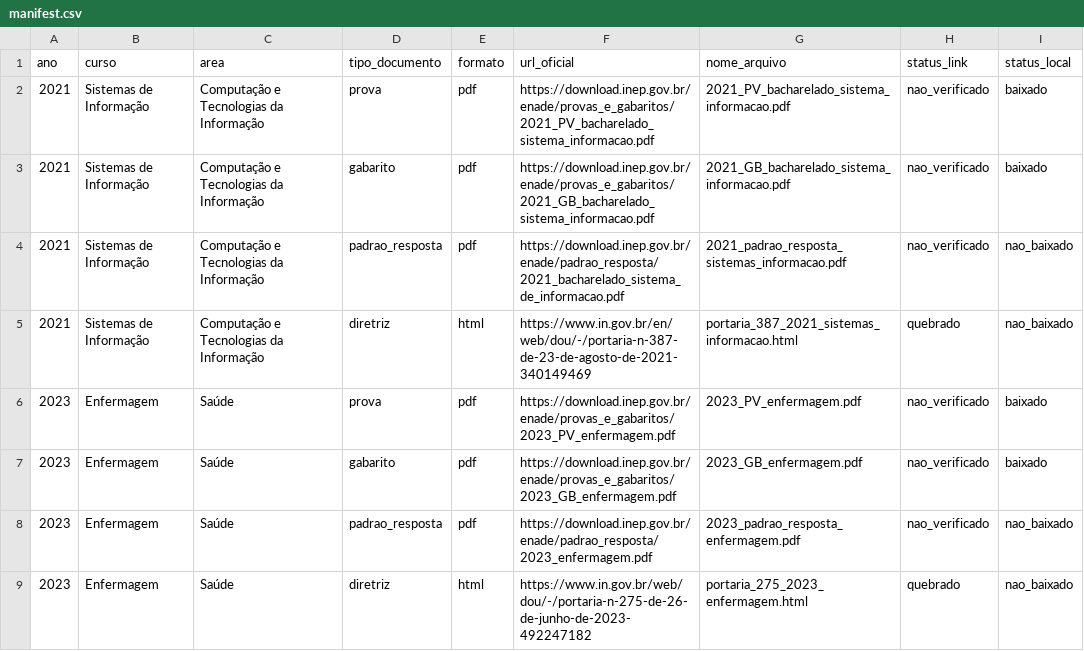
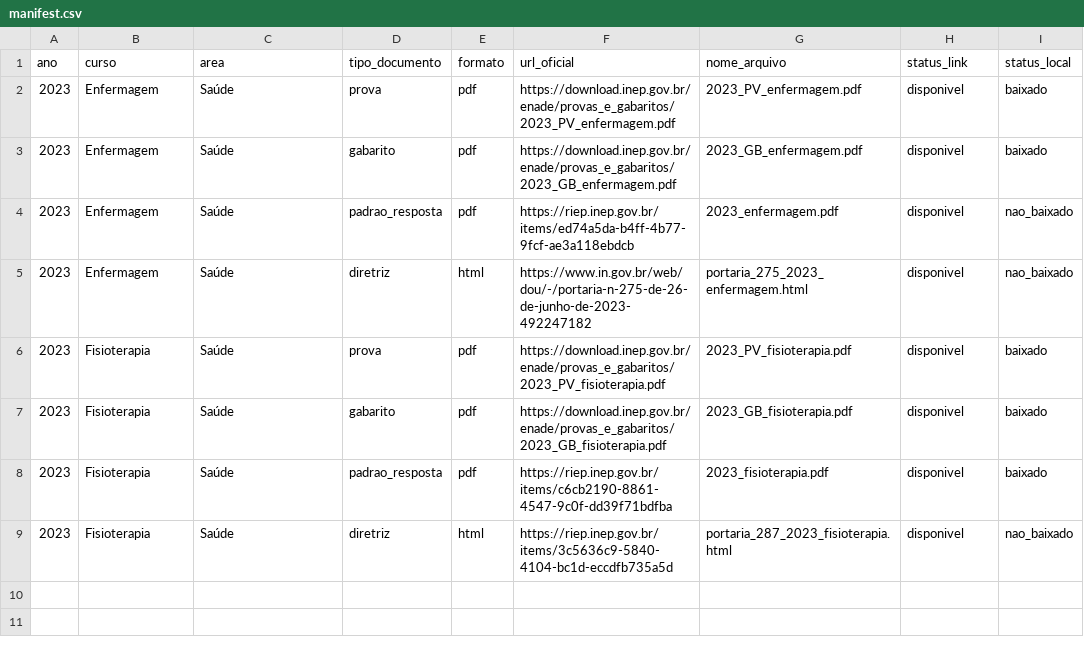
Before and after one commit to IgorMoraesTech/big-data-enade-grupo6, a CSV file: data/manifest.csv, drawn as a sheet.

Commit message:
Atualiza acervo ENADE para Enfermagem e Fisioterapia 2023

```diff
--- a/data/manifest.csv
+++ b/data/manifest.csv
@@ -1,9 +1,9 @@
 ano,curso,area,tipo_documento,formato,url_oficial,nome_arquivo,status_link,status_local
-2021,Sistemas de Informação,Computação e Tecnologias da Informação,prova,pdf,https://download.inep.gov.br/enade/provas_e_gabaritos/2021_PV_bacharelado_sistema_informacao.pdf,2021_PV_bacharelado_sistema_informacao.pdf,nao_verificado,baixado
-2021,Sistemas de Informação,Computação e Tecnologias da Informação,gabarito,pdf,https://download.inep.gov.br/enade/provas_e_gabaritos/2021_GB_bacharelado_sistema_informacao.pdf,2021_GB_bacharelado_sistema_informacao.pdf,nao_verificado,baixado
-2021,Sistemas de Informação,Computação e Tecnologias da Informação,padrao_resposta,pdf,https://download.inep.gov.br/enade/padrao_resposta/2021_bacharelado_sistema_de_informacao.pdf,2021_padrao_resposta_sistemas_informacao.pdf,nao_verificado,nao_baixado
-2021,Sistemas de Informação,Computação e Tecnologias da Informação,diretriz,html,https://www.in.gov.br/en/web/dou/-/portaria-n-387-de-23-de-agosto-de-2021-340149469,portaria_387_2021_sistemas_informacao.html,quebrado,nao_baixado
-2023,Enfermagem,Saúde,prova,pdf,https://download.inep.gov.br/enade/provas_e_gabaritos/2023_PV_enfermagem.pdf,2023_PV_enfermagem.pdf,nao_verificado,baixado
-2023,Enfermagem,Saúde,gabarito,pdf,https://download.inep.gov.br/enade/provas_e_gabaritos/2023_GB_enfermagem.pdf,2023_GB_enfermagem.pdf,nao_verificado,baixado
-2023,Enfermagem,Saúde,padrao_resposta,pdf,https://download.inep.gov.br/enade/padrao_resposta/2023_enfermagem.pdf,2023_padrao_resposta_enfermagem.pdf,nao_verificado,nao_baixado
-2023,Enfermagem,Saúde,diretriz,html,https://www.in.gov.br/web/dou/-/portaria-n-275-de-26-de-junho-de-2023-492247182,portaria_275_2023_enfermagem.html,quebrado,nao_baixado
+2023,Enfermagem,Saúde,prova,pdf,https://download.inep.gov.br/enade/provas_e_gabaritos/2023_PV_enfermagem.pdf,2023_PV_enfermagem.pdf,disponivel,baixado
+2023,Enfermagem,Saúde,gabarito,pdf,https://download.inep.gov.br/enade/provas_e_gabaritos/2023_GB_enfermagem.pdf,2023_GB_enfermagem.pdf,disponivel,baixado
+2023,Enfermagem,Saúde,padrao_resposta,pdf,https://riep.inep.gov.br/items/ed74a5da-b4ff-4b77-9fcf-ae3a118ebdcb,2023_enfermagem.pdf,disponivel,nao_baixado
+2023,Enfermagem,Saúde,diretriz,html,https://www.in.gov.br/web/dou/-/portaria-n-275-de-26-de-junho-de-2023-492247182,portaria_275_2023_enfermagem.html,disponivel,nao_baixado
+2023,Fisioterapia,Saúde,prova,pdf,https://download.inep.gov.br/enade/provas_e_gabaritos/2023_PV_fisioterapia.pdf,2023_PV_fisioterapia.pdf,disponivel,baixado
+2023,Fisioterapia,Saúde,gabarito,pdf,https://download.inep.gov.br/enade/provas_e_gabaritos/2023_GB_fisioterapia.pdf,2023_GB_fisioterapia.pdf,disponivel,baixado
+2023,Fisioterapia,Saúde,padrao_resposta,pdf,https://riep.inep.gov.br/items/c6cb2190-8861-4547-9c0f-dd39f71bdfba,2023_fisioterapia.pdf,disponivel,baixado
+2023,Fisioterapia,Saúde,diretriz,html,https://riep.inep.gov.br/items/3c5636c9-5840-4104-bc1d-eccdfb735a5d,portaria_287_2023_fisioterapia.html,disponivel,nao_baixado
```
Also changed, not shown: 5 other files.
